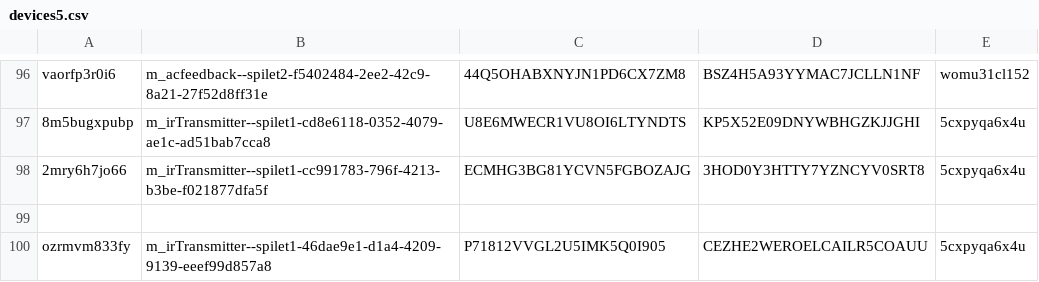
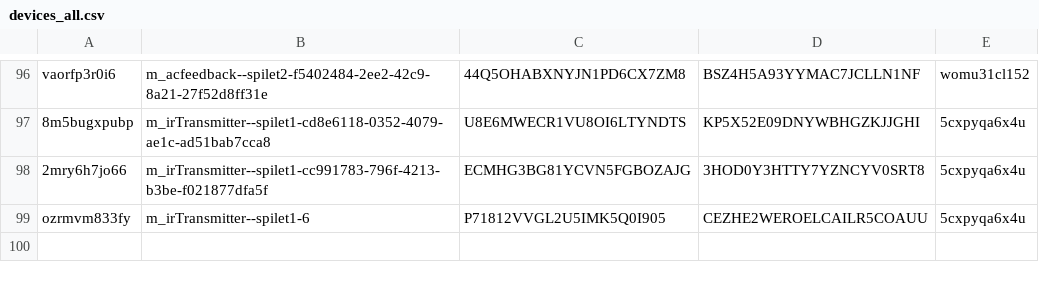
Before and after one commit to rezamkb/iotLoadTest, a CSV file: widgets_devices/1408/devices_all.csv (was devices5.csv), drawn as a sheet; only a part is shown, gaps mark what is left out.

```diff
--- a/devices5.csv
+++ b/widgets_devices/1408/devices_all.csv
@@ -98,3 +98,2 @@
 "2mry6h7jo66","m_irTransmitter--spilet1-cc991783-796f-4213-b3be-f021877dfa5f","ECMHG3BG81YCVN5FGBOZAJG","3HOD0Y3HTTY7YZNCYV0SRT8","5cxpyqa6x4u"
-,,,,
-"ozrmvm833fy","m_irTransmitter--spilet1-46dae9e1-d1a4-4209-9139-eeef99d857a8","P71812VVGL2U5IMK5Q0I905","CEZHE2WEROELCAILR5COAUU","5cxpyqa6x4u"
+"ozrmvm833fy","m_irTransmitter--spilet1-6","P71812VVGL2U5IMK5Q0I905","CEZHE2WEROELCAILR5COAUU","5cxpyqa6x4u"
```
Also changed, not shown: 24 other files.
